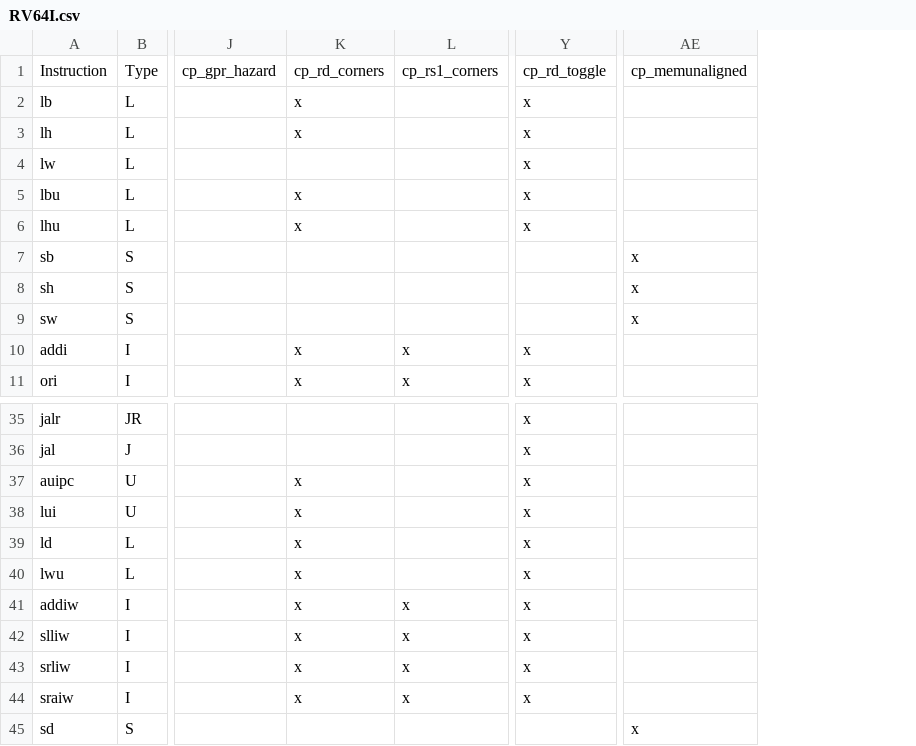
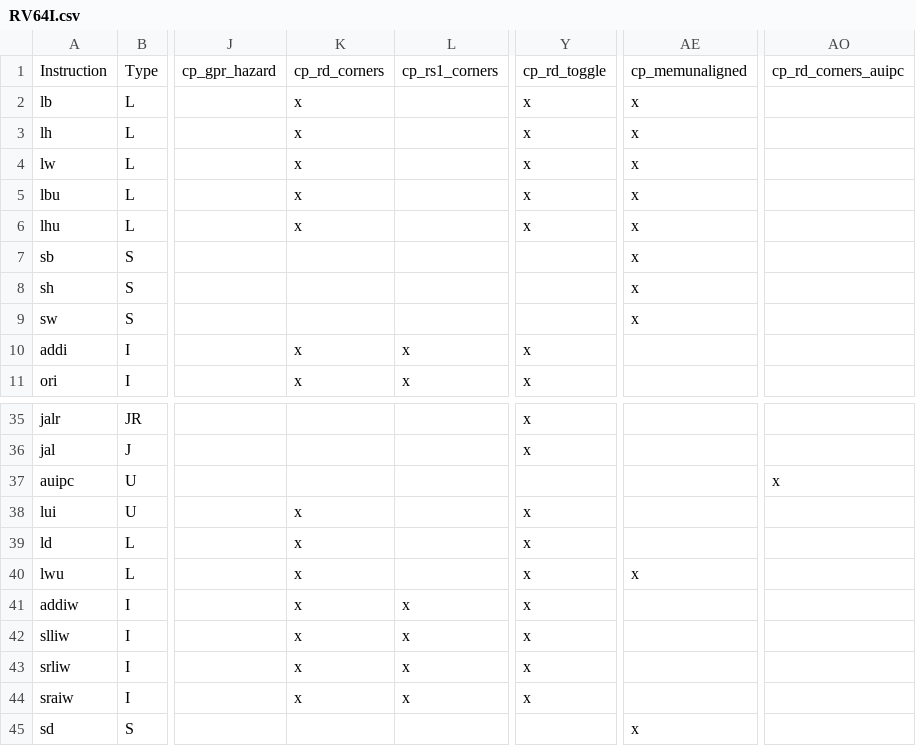
Before and after one commit to sudo-apt-abdullah/cvw-arch-verif, a CSV file: testplans/RV64I.csv, drawn as a sheet; only a part is shown, gaps mark what is left out; the diff names each change by its address in the sheet, - before the commit and + after, or states it on an @@ line.

```diff
--- a/testplans/RV64I.csv
+++ b/testplans/RV64I.csv
+column AO, row 1: cp_rd_corners_auipc; row 37: x
-AE2:AE6: (empty)
+AE2:AE6: x
-K4: (empty)
+K4: x
-K37: x
+K37: (empty)
-Y37: x
+Y37: (empty)
-AE40: (empty)
+AE40: x
```
Also changed, not shown: 10 other files.
